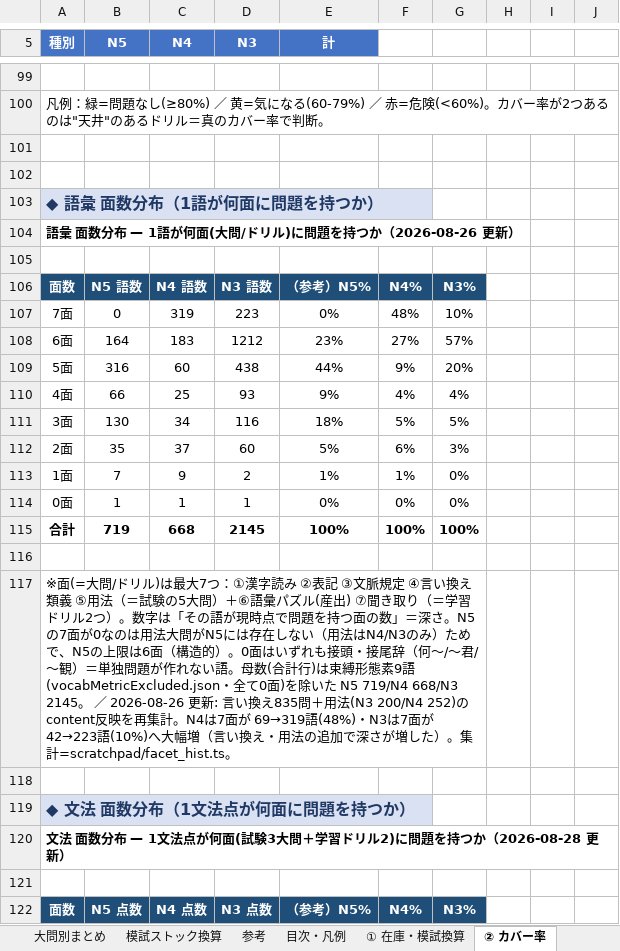
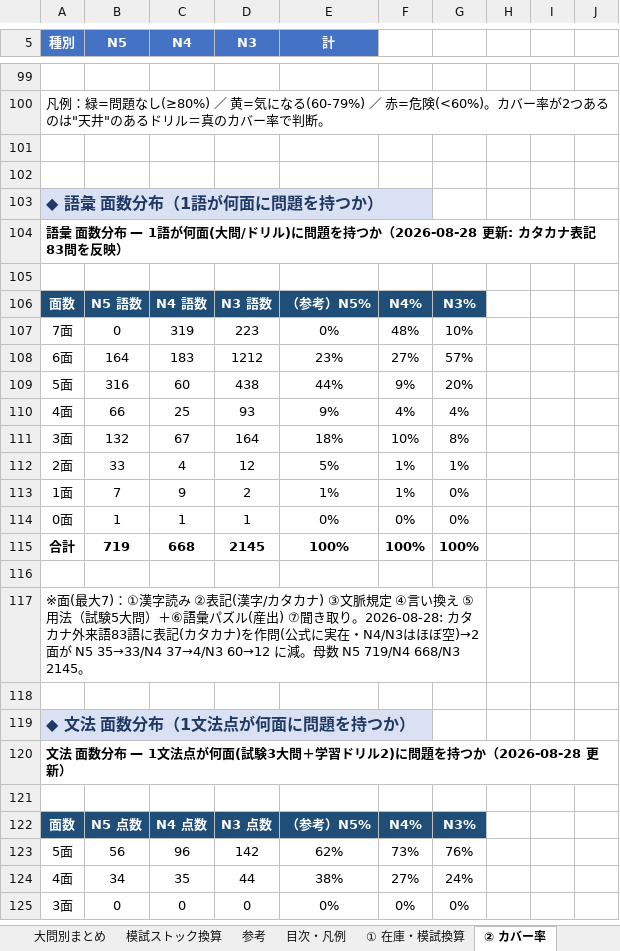
Before and after one commit to JinKato2020/safa-JLPT, an Excel workbook: memory/在庫・模試ストックまとめ.xlsx, sheet ② カバー率, drawn as a sheet; only a part is shown, gaps mark what is left out; the shorter side is filled out with more unchanged rows; values as stored, in another font and other column widths than the file's, no borders; removed rows and columns are numbered as before the commit, all else as after; the diff names each change by its address in the sheet, - before the commit and + after, or states it on an @@ line.

```diff
--- a/memory/在庫・模試ストックまとめ.xlsx (sheet ② カバー率)
+++ b/memory/在庫・模試ストックまとめ.xlsx (sheet ② カバー率)
-A104 (種別): …持つか（2026-08-26 更新）
+A104 (種別): …持つか（2026-08-28 更新: カタカナ表記83問を反映）
-row 111: 3面 | 130 | 34 | 116 | 18% | 5% | 5%
-row 112: 2面 | 35 | 37 | 60 | 5% | 6% | 3%
+row 111: 3面 | 132 | 67 | 164 | 18% | 10% | 8%
+row 112: 2面 | 33 | 4 | 12 | 5% | 1% | 1%
-A117 (種別): ※面(=大問/ドリル)は最大7つ：①漢字読み ②表記 ③文脈規定 ④言い換え類義 ⑤用法（＝試験の5大問）＋⑥語彙パズル(産出) ⑦聞き取り（＝学習ドリル2つ）。数字は「その語が現時点で問題を持つ面の数」＝深さ。N5の7面が0なのは用法大問がN5には存在しない（用法はN4/N3のみ）ためで、N5の上限は6面（構造的）。0面はいずれも接頭・接尾辞（何～/～君/～観）＝単独問題が作れない語。母数(合計行)は束縛形態素9語(vocabMetricExcluded.json・全て0面)を除いた N5 719/N4 668/N3 2145。 ／ 2026-08-26 更新: 言い換え835問＋用法(N3 200/N4 252)のcontent反映を再集計。N4は7面が 69→319語(48%)・N3は7面が 42→223語(10%)へ大幅増（言い換え・用法の追加で深さが増した）。集計=scratchpad/facet_hist.ts。
+A117 (種別): ※面(最大7)：①漢字読み ②表記(漢字/カタカナ) ③文脈規定 ④言い換え ⑤用法（試験5大問）＋⑥語彙パズル(産出) ⑦聞き取り。2026-08-28: カタカナ外来語83語に表記(カタカナ)を作問(公式に実在・N4/N3はほぼ空)→2面が N5 35→33/N4 37→4/N3 60→12 に減。母数 N5 719/N4 668/N3 2145。
```
Also changed, not shown: 面数分布_明細.xlsx, 21 other files.
